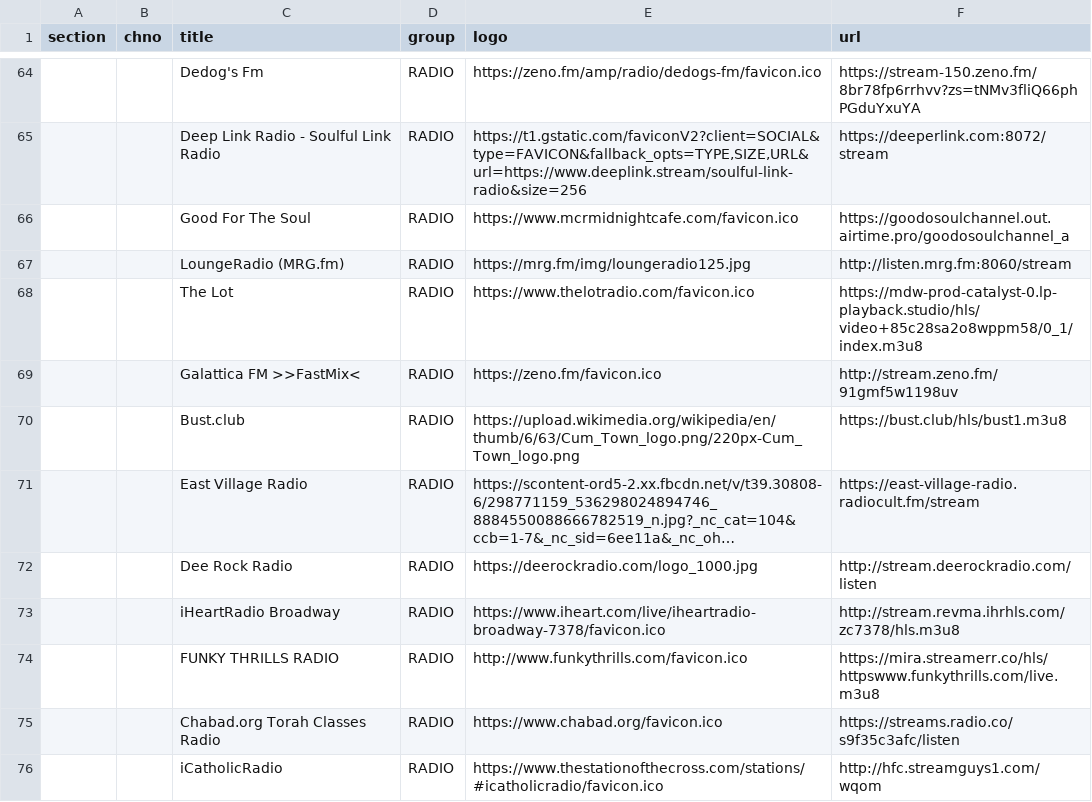
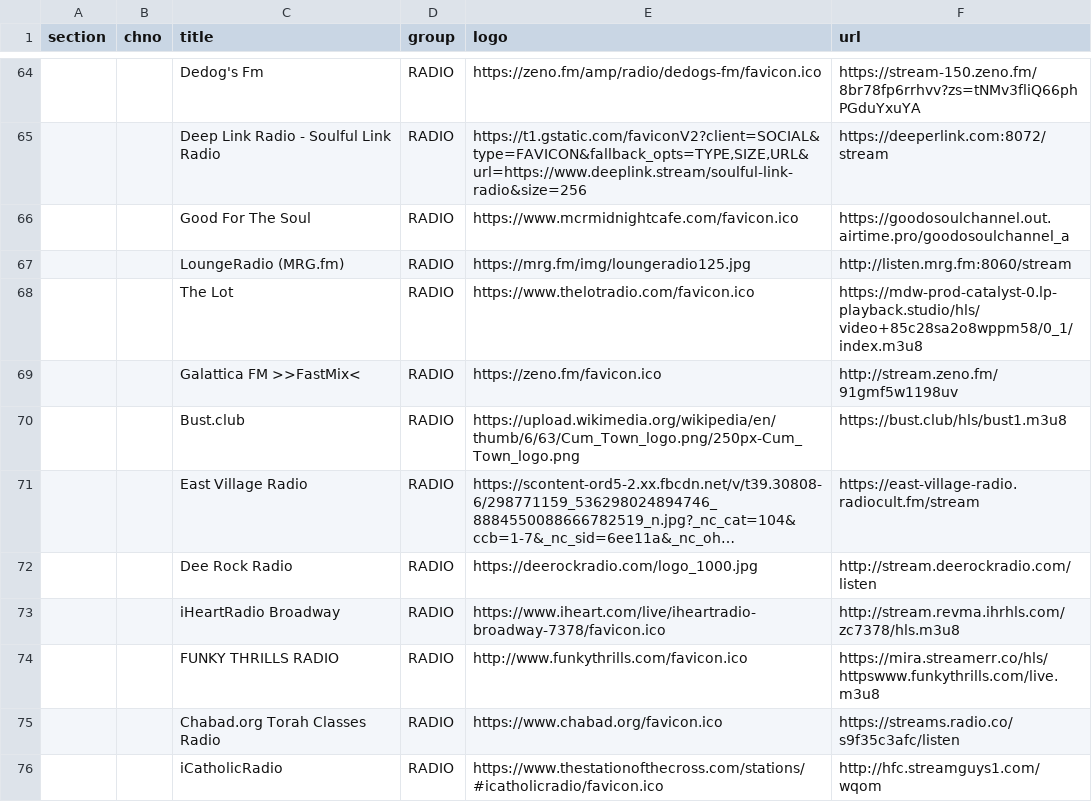
Before and after one commit to sethwv/radio-playlists, a CSV file: us-ny-newyork.csv, drawn as a sheet; only a part is shown, gaps mark what is left out; long unchanged cells end in …; the diff names each change by its address in the sheet, - before the commit and + after, or states it on an @@ line.

Commit message:
Update radio station listings for New York, including AM and FM streams, and add new entries for various genres and platforms.

```diff
--- a/us-ny-newyork.csv
+++ b/us-ny-newyork.csv
-E70 (logo): https://upload.wikimedia.org/wikipedia/en/thumb/6/63/Cum_Town_logo.png/220px-Cum_Town_logo.png
+E70 (logo): https://upload.wikimedia.org/wikipedia/en/thumb/6/63/Cum_Town_logo.png/250px-Cum_Town_logo.png
```
Also changed, not shown: ca-bc-vancouver.csv, ca-on-barrie.csv, 3 other files.
